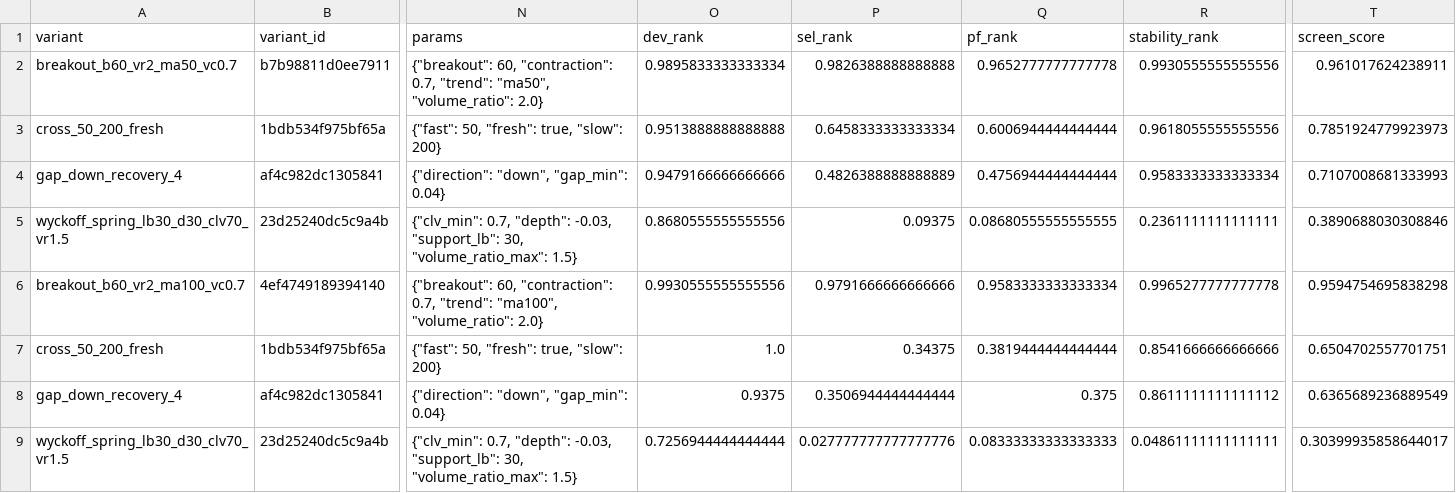
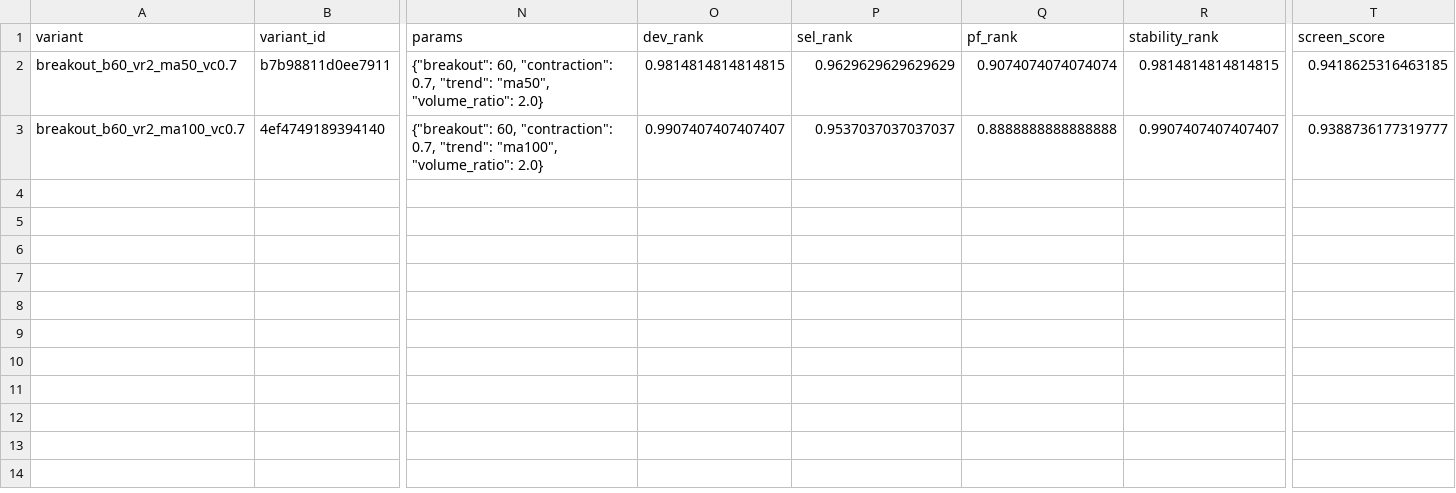
Before and after one commit to newbiezzzzz/leverage-system, a CSV file: research/results/strategy_lab_selection.csv, drawn as a sheet; only a part is shown, gaps mark what is left out; removed rows and columns are numbered as before the commit, all else as after; rows hold the shown columns only; the diff names each change by its address in the sheet, - before the commit and + after, or states it on an @@ line.

```diff
--- a/research/results/strategy_lab_selection.csv
+++ b/research/results/strategy_lab_selection.csv
-O2 (dev_rank): 0.9895833333333334
+O2 (dev_rank): 0.9814814814814815
-P2 (sel_rank): 0.9826388888888888
+P2 (sel_rank): 0.9629629629629629
-Q2 (pf_rank): 0.9652777777777778
+Q2 (pf_rank): 0.9074074074074074
-R2 (stability_rank): 0.9930555555555556
+R2 (stability_rank): 0.9814814814814815
-T2 (screen_score): 0.961017624238911
+T2 (screen_score): 0.9418625316463185
-row 3: cross_50_200_fresh | 1bdb534f975bf65a | {"fast": 50, "fresh": true, "slow": 200} | 0.9513888888888888 | 0.6458333333333334 | 0.6006944444444444 | 0.9618055555555556 | 0.7851924779923973
-row 4: gap_down_recovery_4 | af4c982dc1305841 | {"direction": "down", "gap_min": 0.04} | 0.9479166666666666 | 0.4826388888888889 | 0.4756944444444444 | 0.9583333333333334 | 0.7107008681333993
-row 5: wyckoff_spring_lb30_d30_clv70_vr1.5 | 23d25240dc5c9a4b | {"clv_min": 0.7, "depth": -0.03, "support_lb": 30, "volume_ratio_max": 1.5} | 0.8680555555555556 | 0.09375 | 0.08680555555555555 | 0.2361111111111111 | 0.3890688030308846
-O3 (dev_rank): 0.9930555555555556
+O3 (dev_rank): 0.9907407407407407
-P3 (sel_rank): 0.9791666666666666
+P3 (sel_rank): 0.9537037037037037
-Q3 (pf_rank): 0.9583333333333334
+Q3 (pf_rank): 0.8888888888888888
-R3 (stability_rank): 0.9965277777777778
+R3 (stability_rank): 0.9907407407407407
-T3 (screen_score): 0.9594754695838298
+T3 (screen_score): 0.9388736177319777
-row 7: cross_50_200_fresh | 1bdb534f975bf65a | {"fast": 50, "fresh": true, "slow": 200} | 1.0 | 0.34375 | 0.3819444444444444 | 0.8541666666666666 | 0.6504702557701751
-row 8: gap_down_recovery_4 | af4c982dc1305841 | {"direction": "down", "gap_min": 0.04} | 0.9375 | 0.3506944444444444 | 0.375 | 0.8611111111111112 | 0.6365689236889549
-row 9: wyckoff_spring_lb30_d30_clv70_vr1.5 | 23d25240dc5c9a4b | {"clv_min": 0.7, "depth": -0.03, "support_lb": 30, "volume_ratio_max": 1.5} | 0.7256944444444444 | 0.027777777777777776 | 0.08333333333333333 | 0.04861111111111111 | 0.30399935858644017
```
Also changed, not shown: research/results/failure_signatures.csv, 23 other files.
